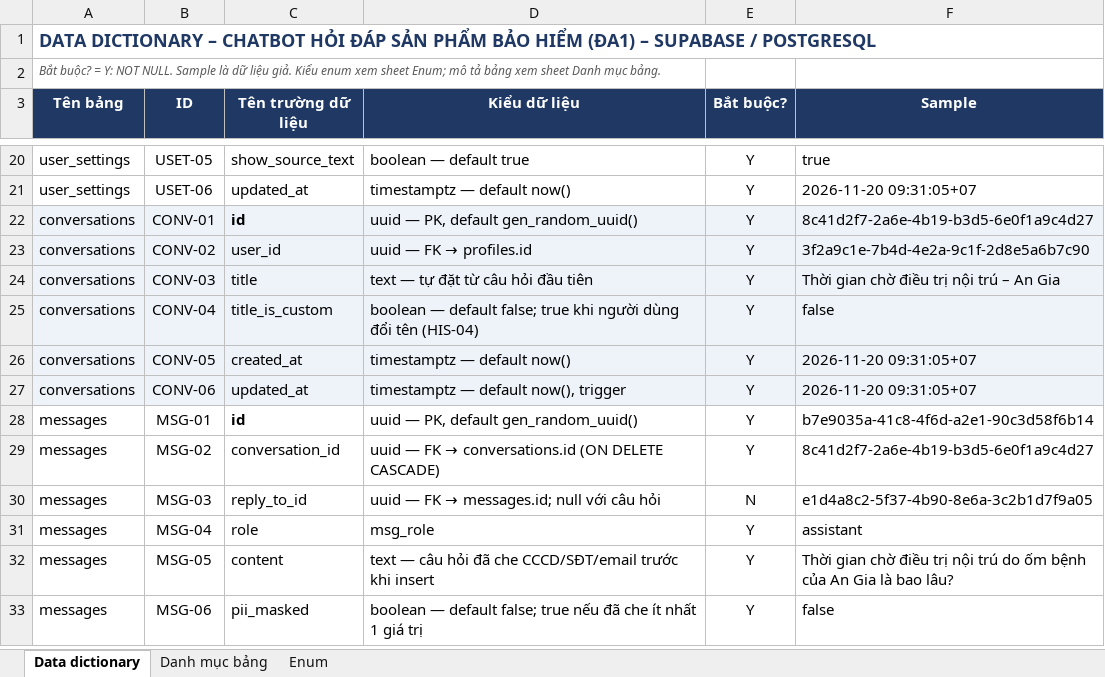
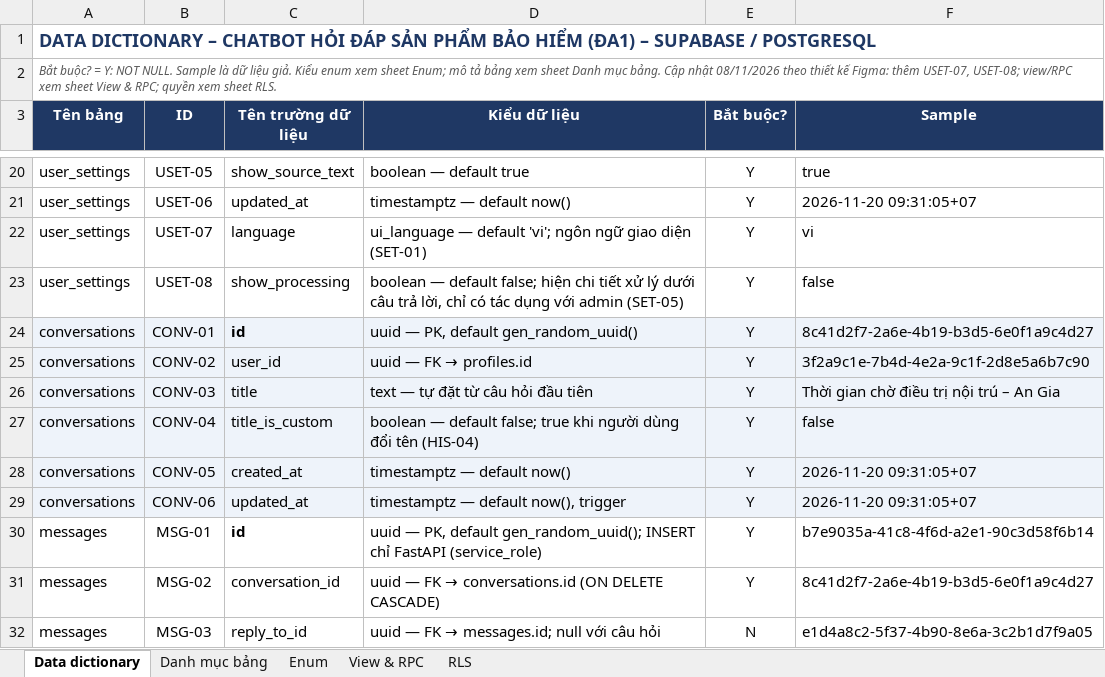
Before and after one commit to daisyngocha/bv-rag, an Excel workbook: docs/roadmap/5.DA1_DataDictionary.xlsx, sheet Data dictionary, drawn as a sheet; only a part is shown, gaps mark what is left out; the shorter side is filled out with more unchanged rows; values as stored, in another font and other column widths than the file's, no borders; charts and pictures not drawn; addresses are those after the commit; the diff names each change by its address in the sheet, - before the commit and + after, or states it on an @@ line.

```diff
--- a/docs/roadmap/5.DA1_DataDictionary.xlsx (sheet Data dictionary)
+++ b/docs/roadmap/5.DA1_DataDictionary.xlsx (sheet Data dictionary)
+sheet tab: View & RPC
+sheet tab: RLS
-A2 (Tên bảng): …mục bảng.
+A2 (Tên bảng): …mục bảng. Cập nhật 08/11/2026 theo thiết kế Figma: thêm USET-07, USET-08; view/RPC xem sheet View & RPC; quyền xem sheet RLS.
+row 22: user_settings | USET-07 | language | ui_language — default 'vi'; ngôn ngữ giao diện (SET-01) | Y | vi
+row 23: user_settings | USET-08 | show_processing | boolean — default false; hiện chi tiết xử lý dưới câu trả lời, chỉ có tác dụng với admin (SET-05) | Y | false
-D30 (Kiểu dữ liệu): …PK, default gen_random_uuid()
+D30 (Kiểu dữ liệu): …PK, default gen_random_uuid(); INSERT chỉ FastAPI (service_role)
```
Also changed, not shown: sheet Danh mục bảng, sheet Enum, charts or pictures, docs/roadmap/3.DA1_FunctionList_v1.xlsx, 4 other files.
